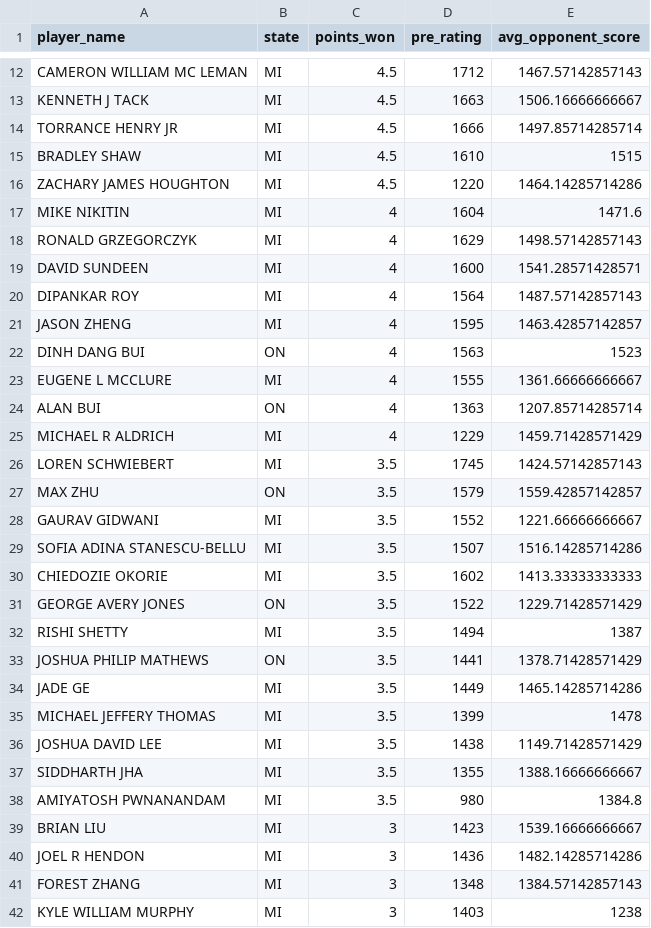
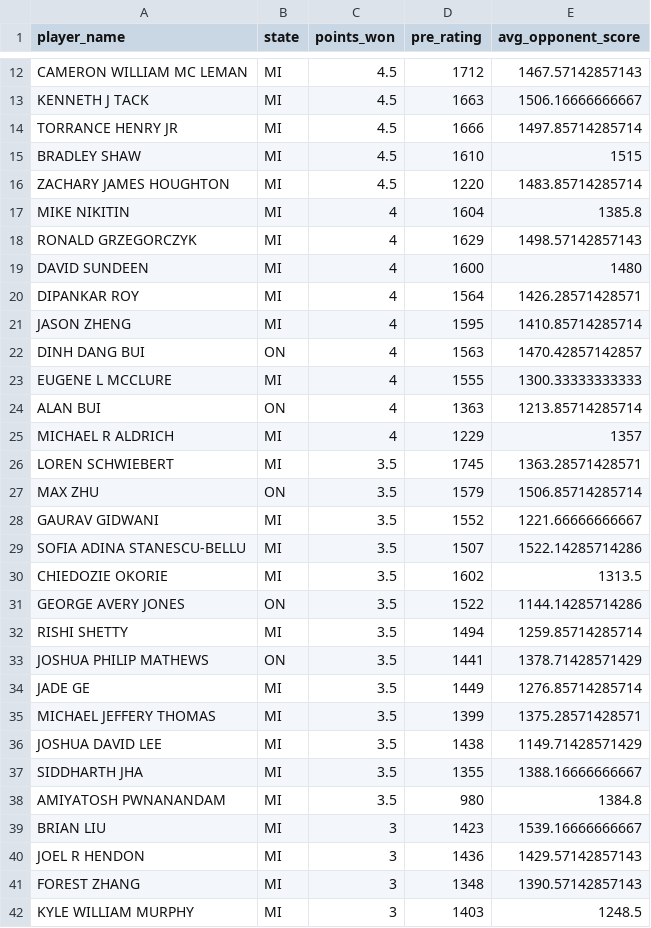
Before and after one commit to williamzjasmine/CUNY_SPS_DS, a CSV file: DATA_607/Projects/Project1/tournamentinfo.csv, drawn as a sheet; only a part is shown, gaps mark what is left out; the diff covers the shown part only.

Commit message:
fixing slight error with data607 project1

```diff
--- a/DATA_607/Projects/Project1/tournamentinfo.csv
+++ b/DATA_607/Projects/Project1/tournamentinfo.csv
@@ -15,22 +15,22 @@
 "BRADLEY SHAW","MI",4.5,1610,1515
-"ZACHARY JAMES HOUGHTON","MI",4.5,1220,1464.14285714286
-"MIKE NIKITIN","MI",4,1604,1471.6
+"ZACHARY JAMES HOUGHTON","MI",4.5,1220,1483.85714285714
+"MIKE NIKITIN","MI",4,1604,1385.8
 "RONALD GRZEGORCZYK","MI",4,1629,1498.57142857143
-"DAVID SUNDEEN","MI",4,1600,1541.28571428571
-"DIPANKAR ROY","MI",4,1564,1487.57142857143
-"JASON ZHENG","MI",4,1595,1463.42857142857
-"DINH DANG BUI","ON",4,1563,1523
-"EUGENE L MCCLURE","MI",4,1555,1361.66666666667
-"ALAN BUI","ON",4,1363,1207.85714285714
-"MICHAEL R ALDRICH","MI",4,1229,1459.71428571429
-"LOREN SCHWIEBERT","MI",3.5,1745,1424.57142857143
-"MAX ZHU","ON",3.5,1579,1559.42857142857
+"DAVID SUNDEEN","MI",4,1600,1480
+"DIPANKAR ROY","MI",4,1564,1426.28571428571
+"JASON ZHENG","MI",4,1595,1410.85714285714
+"DINH DANG BUI","ON",4,1563,1470.42857142857
+"EUGENE L MCCLURE","MI",4,1555,1300.33333333333
+"ALAN BUI","ON",4,1363,1213.85714285714
+"MICHAEL R ALDRICH","MI",4,1229,1357
+"LOREN SCHWIEBERT","MI",3.5,1745,1363.28571428571
+"MAX ZHU","ON",3.5,1579,1506.85714285714
 "GAURAV GIDWANI","MI",3.5,1552,1221.66666666667
-"SOFIA ADINA STANESCU-BELLU","MI",3.5,1507,1516.14285714286
-"CHIEDOZIE OKORIE","MI",3.5,1602,1413.33333333333
-"GEORGE AVERY JONES","ON",3.5,1522,1229.71428571429
-"RISHI SHETTY","MI",3.5,1494,1387
+"SOFIA ADINA STANESCU-BELLU","MI",3.5,1507,1522.14285714286
+"CHIEDOZIE OKORIE","MI",3.5,1602,1313.5
+"GEORGE AVERY JONES","ON",3.5,1522,1144.14285714286
+"RISHI SHETTY","MI",3.5,1494,1259.85714285714
 "JOSHUA PHILIP MATHEWS","ON",3.5,1441,1378.71428571429
-"JADE GE","MI",3.5,1449,1465.14285714286
-"MICHAEL JEFFERY THOMAS","MI",3.5,1399,1478
+"JADE GE","MI",3.5,1449,1276.85714285714
+"MICHAEL JEFFERY THOMAS","MI",3.5,1399,1375.28571428571
 "JOSHUA DAVID LEE","MI",3.5,1438,1149.71428571429
@@ -39,4 +39,4 @@
 "BRIAN LIU","MI",3,1423,1539.16666666667
-"JOEL R HENDON","MI",3,1436,1482.14285714286
-"FOREST ZHANG","MI",3,1348,1384.57142857143
-"KYLE WILLIAM MURPHY","MI",3,1403,1238
+"JOEL R HENDON","MI",3,1436,1429.57142857143
+"FOREST ZHANG","MI",3,1348,1390.57142857143
+"KYLE WILLIAM MURPHY","MI",3,1403,1248.5
```
Also changed, not shown: 14 edited cells elsewhere in this file, 3 other files.
